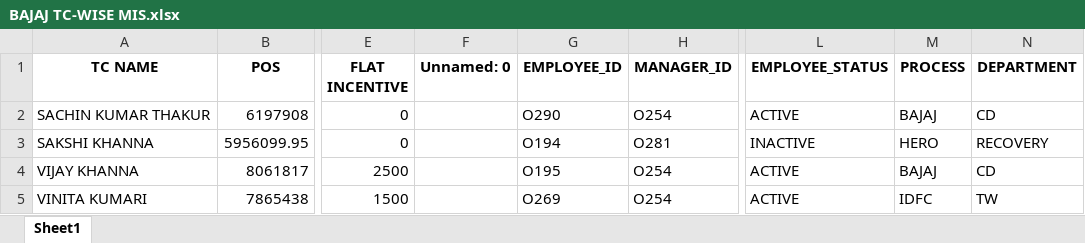
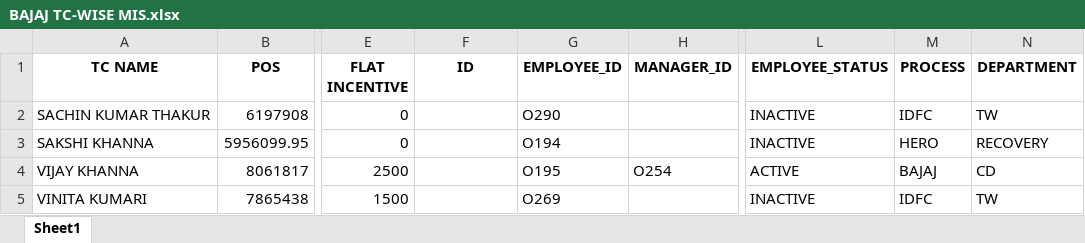
Before and after one commit to kislay630/Deployment, an Excel workbook: media/BAJAJ-CD/MIS/BAJAJ TC-WISE MIS.xlsx, sheet Sheet1, drawn as a sheet; only a part is shown, gaps mark what is left out; values as stored, in another font and other column widths than the file's, no borders; the diff names each change by its address in the sheet, - before the commit and + after, or states it on an @@ line.

```diff
--- a/media/BAJAJ-CD/MIS/BAJAJ TC-WISE MIS.xlsx (sheet Sheet1)
+++ b/media/BAJAJ-CD/MIS/BAJAJ TC-WISE MIS.xlsx (sheet Sheet1)
-F1: Unnamed: 0
+F1: ID
-H2 (MANAGER_ID): O254
+H2 (MANAGER_ID): (empty)
-L2 (EMPLOYEE_STATUS): ACTIVE
+L2 (EMPLOYEE_STATUS): INACTIVE
-M2 (PROCESS): BAJAJ
+M2 (PROCESS): IDFC
-N2 (DEPARTMENT): CD
+N2 (DEPARTMENT): TW
-H3 (MANAGER_ID): O281
+H3 (MANAGER_ID): (empty)
-H5 (MANAGER_ID): O254
+H5 (MANAGER_ID): (empty)
-L5 (EMPLOYEE_STATUS): ACTIVE
+L5 (EMPLOYEE_STATUS): INACTIVE
```
Also changed, not shown: media/BAJAJ-PL/TC Incentive/BAJAJ-PL TC Incentive.xlsx, media/FULLERTON_RECOVERY/Billing/PAYOUT_FULLERTON_RECOVERY.xlsx, 38 other files.
